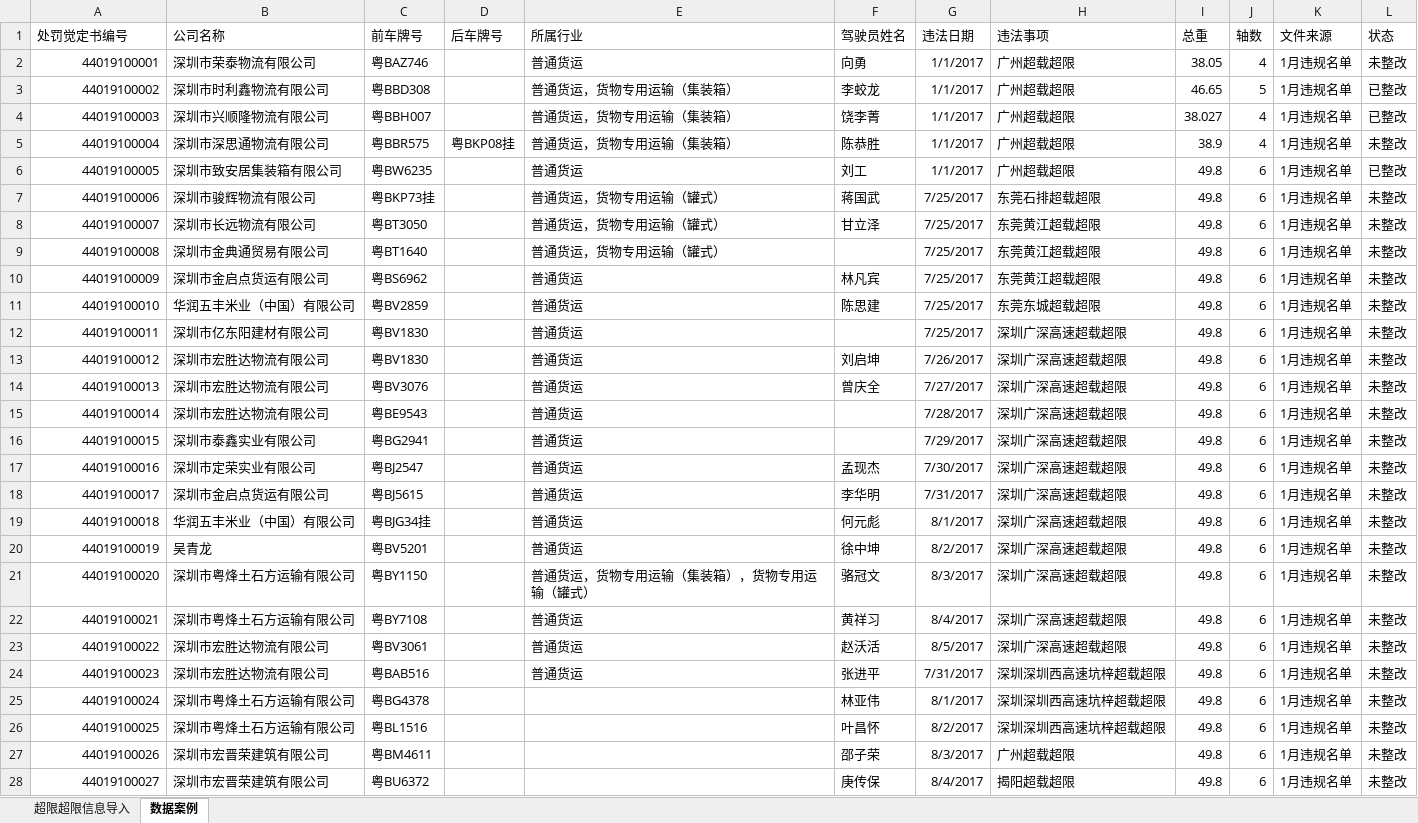
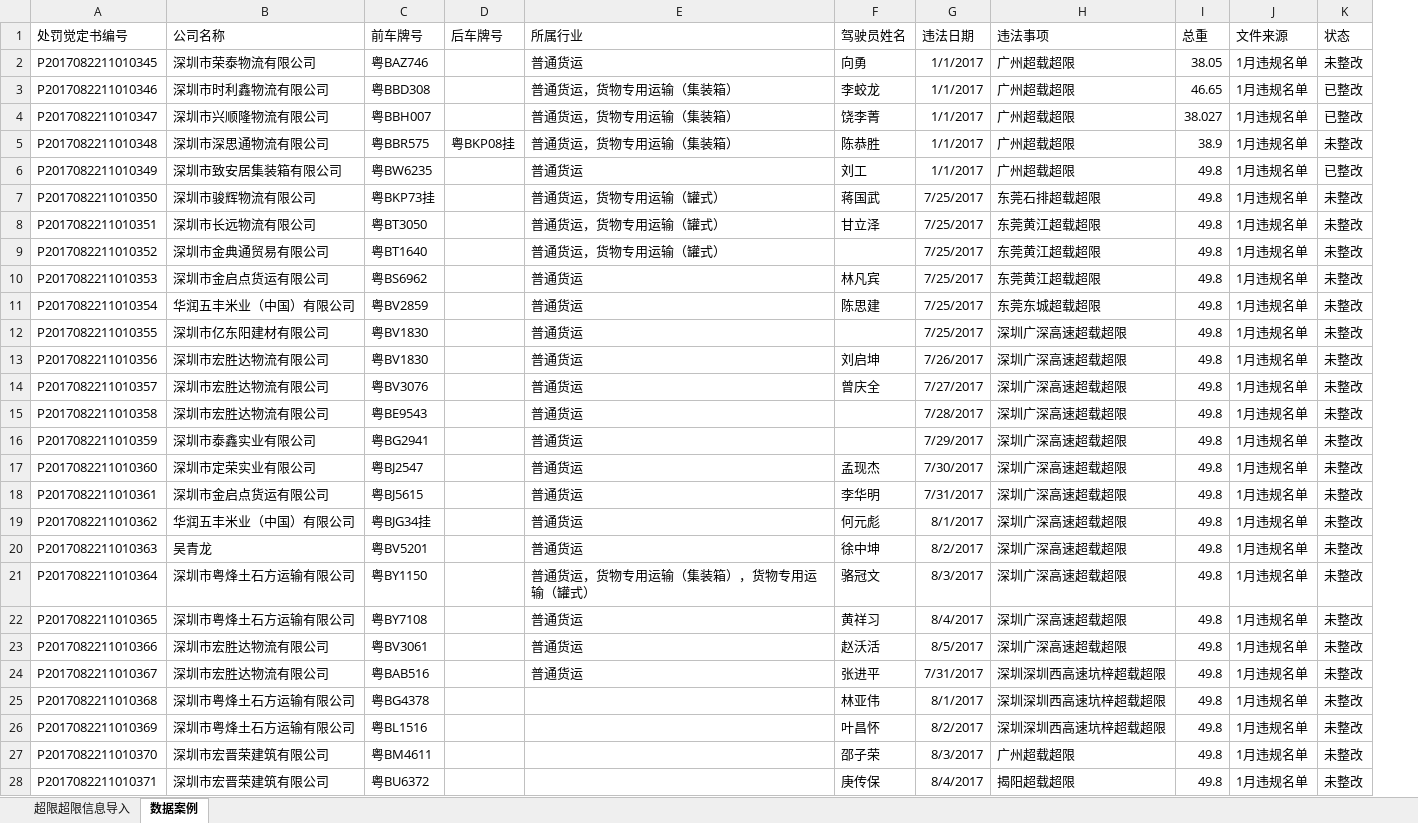
Before and after one commit to JaapTeam/GYT_YunTian, an Excel workbook: src/com.gyt.ms/Content/templates/超限超限数据导入模板.xlsx, sheet 数据案例, drawn as a sheet; only a part is shown; values as stored, in another font and other column widths than the file's, no borders; the diff covers the shown part only; the diff names each change by its address in the sheet, - before the commit and + after, or states it on an @@ line.

```diff
--- a/src/com.gyt.ms/Content/templates/超限超限数据导入模板.xlsx (sheet 数据案例)
+++ b/src/com.gyt.ms/Content/templates/超限超限数据导入模板.xlsx (sheet 数据案例)
-column J (轴数), rows 2-28: 4 | 5 | 4 | 4 | 6 | 6 | 6 | 6 | 6 | 6 | 6 | 6 | 6 | 6 | 6 | 6 | 6 | 6 | 6 | 6 | 6 | 6 | 6 | 6 | 6 | 6 | 6
-A2 (处罚觉定书编号): 44019100001
+A2 (处罚觉定书编号): P2017082211010345
-A3 (处罚觉定书编号): 44019100002
+A3 (处罚觉定书编号): P2017082211010346
-A4 (处罚觉定书编号): 44019100003
+A4 (处罚觉定书编号): P2017082211010347
-A5 (处罚觉定书编号): 44019100004
+A5 (处罚觉定书编号): P2017082211010348
-A6 (处罚觉定书编号): 44019100005
+A6 (处罚觉定书编号): P2017082211010349
-A7 (处罚觉定书编号): 44019100006
+A7 (处罚觉定书编号): P2017082211010350
-A8 (处罚觉定书编号): 44019100007
+A8 (处罚觉定书编号): P2017082211010351
-A9 (处罚觉定书编号): 44019100008
+A9 (处罚觉定书编号): P2017082211010352
-A10 (处罚觉定书编号): 44019100009
+A10 (处罚觉定书编号): P2017082211010353
-A11 (处罚觉定书编号): 44019100010
+A11 (处罚觉定书编号): P2017082211010354
-A12 (处罚觉定书编号): 44019100011
+A12 (处罚觉定书编号): P2017082211010355
-A13 (处罚觉定书编号): 44019100012
+A13 (处罚觉定书编号): P2017082211010356
-A14 (处罚觉定书编号): 44019100013
+A14 (处罚觉定书编号): P2017082211010357
-A15 (处罚觉定书编号): 44019100014
+A15 (处罚觉定书编号): P2017082211010358
-A16 (处罚觉定书编号): 44019100015
+A16 (处罚觉定书编号): P2017082211010359
-A17 (处罚觉定书编号): 44019100016
+A17 (处罚觉定书编号): P2017082211010360
-A18 (处罚觉定书编号): 44019100017
+A18 (处罚觉定书编号): P2017082211010361
-A19 (处罚觉定书编号): 44019100018
+A19 (处罚觉定书编号): P2017082211010362
-A20 (处罚觉定书编号): 44019100019
+A20 (处罚觉定书编号): P2017082211010363
-A21 (处罚觉定书编号): 44019100020
+A21 (处罚觉定书编号): P2017082211010364
-A22 (处罚觉定书编号): 44019100021
+A22 (处罚觉定书编号): P2017082211010365
-A23 (处罚觉定书编号): 44019100022
+A23 (处罚觉定书编号): P2017082211010366
-A24 (处罚觉定书编号): 44019100023
+A24 (处罚觉定书编号): P2017082211010367
-A25 (处罚觉定书编号): 44019100024
+A25 (处罚觉定书编号): P2017082211010368
-A26 (处罚觉定书编号): 44019100025
+A26 (处罚觉定书编号): P2017082211010369
-A27 (处罚觉定书编号): 44019100026
+A27 (处罚觉定书编号): P2017082211010370
-A28 (处罚觉定书编号): 44019100027
+A28 (处罚觉定书编号): P2017082211010371
```
Also changed, not shown: 18 edited cells elsewhere in this sheet, sheet 超限超限信息导入, src/com.gyt.ms/Content/templates/lng导入模板.xlsx, src/com.gyt.ms/Content/templates/港运通信息数据库导入.xlsx, 14 other files.
